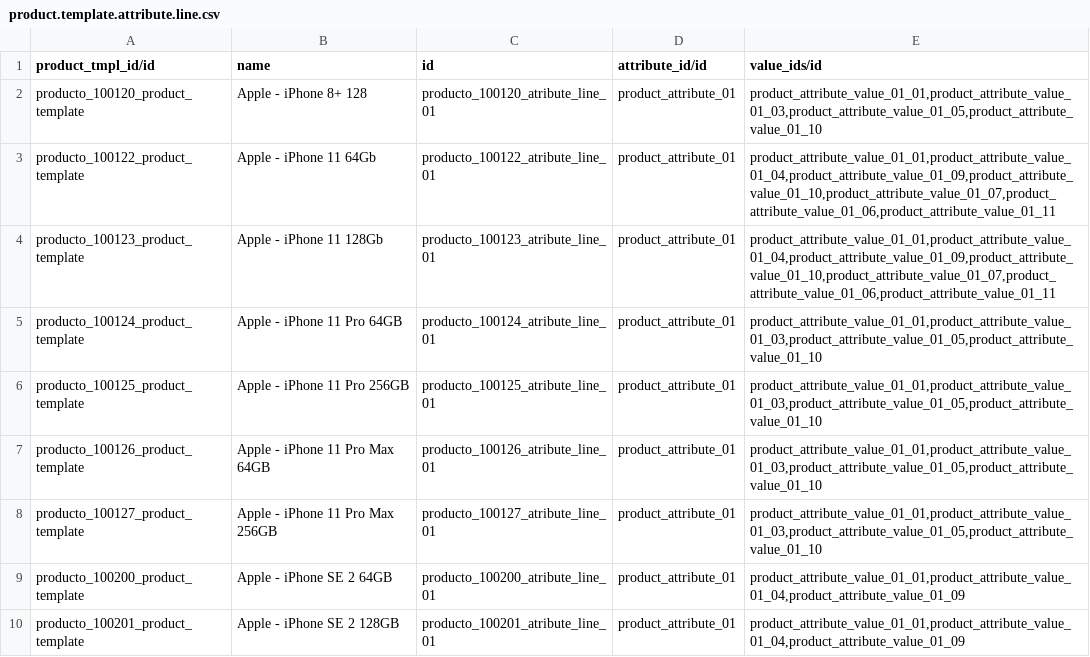
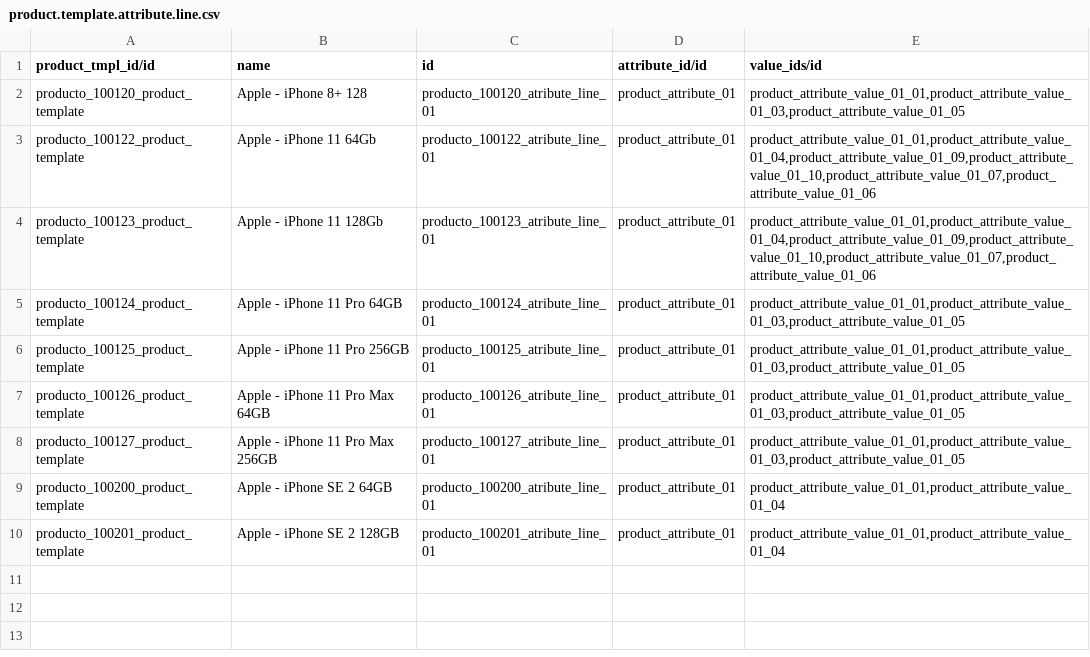
Before and after one commit to JJARAMIF/itc_productos, a CSV file: product.template.attribute.line.csv, drawn as a sheet.

```diff
--- a/product.template.attribute.line.csv
+++ b/product.template.attribute.line.csv
@@ -1,10 +1,10 @@
 "product_tmpl_id/id";"name";"id";"attribute_id/id";"value_ids/id"
-producto_100120_product_template;Apple - iPhone 8+ 128;producto_100120_atribute_line_01;product_attribute_01;product_attribute_value_01_01,product_attribute_value_01_03,product_attribute_value_01_05,product_attribute_value_01_10
-producto_100122_product_template;Apple - iPhone 11 64Gb;producto_100122_atribute_line_01;product_attribute_01;product_attribute_value_01_01,product_attribute_value_01_04,product_attribute_value_01_09,product_attribute_value_01_10,product_attribute_value_01_07,product_attribute_value_01_06,product_attribute_value_01_11
-producto_100123_product_template;Apple - iPhone 11 128Gb;producto_100123_atribute_line_01;product_attribute_01;product_attribute_value_01_01,product_attribute_value_01_04,product_attribute_value_01_09,product_attribute_value_01_10,product_attribute_value_01_07,product_attribute_value_01_06,product_attribute_value_01_11
-producto_100124_product_template;Apple - iPhone 11 Pro 64GB;producto_100124_atribute_line_01;product_attribute_01;product_attribute_value_01_01,product_attribute_value_01_03,product_attribute_value_01_05,product_attribute_value_01_10
-producto_100125_product_template;Apple - iPhone 11 Pro 256GB;producto_100125_atribute_line_01;product_attribute_01;product_attribute_value_01_01,product_attribute_value_01_03,product_attribute_value_01_05,product_attribute_value_01_10
-producto_100126_product_template;Apple - iPhone 11 Pro Max 64GB;producto_100126_atribute_line_01;product_attribute_01;product_attribute_value_01_01,product_attribute_value_01_03,product_attribute_value_01_05,product_attribute_value_01_10
-producto_100127_product_template;Apple - iPhone 11 Pro Max 256GB;producto_100127_atribute_line_01;product_attribute_01;product_attribute_value_01_01,product_attribute_value_01_03,product_attribute_value_01_05,product_attribute_value_01_10
-producto_100200_product_template;Apple - iPhone SE 2 64GB;producto_100200_atribute_line_01;product_attribute_01;product_attribute_value_01_01,product_attribute_value_01_04,product_attribute_value_01_09
-producto_100201_product_template;Apple - iPhone SE 2 128GB;producto_100201_atribute_line_01;product_attribute_01;product_attribute_value_01_01,product_attribute_value_01_04,product_attribute_value_01_09
+producto_100120_product_template;Apple - iPhone 8+ 128;producto_100120_atribute_line_01;product_attribute_01;product_attribute_value_01_01,product_attribute_value_01_03,product_attribute_value_01_05
+producto_100122_product_template;Apple - iPhone 11 64Gb;producto_100122_atribute_line_01;product_attribute_01;product_attribute_value_01_01,product_attribute_value_01_04,product_attribute_value_01_09,product_attribute_value_01_10,product_attribute_value_01_07,product_attribute_value_01_06
+producto_100123_product_template;Apple - iPhone 11 128Gb;producto_100123_atribute_line_01;product_attribute_01;product_attribute_value_01_01,product_attribute_value_01_04,product_attribute_value_01_09,product_attribute_value_01_10,product_attribute_value_01_07,product_attribute_value_01_06
+producto_100124_product_template;Apple - iPhone 11 Pro 64GB;producto_100124_atribute_line_01;product_attribute_01;product_attribute_value_01_01,product_attribute_value_01_03,product_attribute_value_01_05
+producto_100125_product_template;Apple - iPhone 11 Pro 256GB;producto_100125_atribute_line_01;product_attribute_01;product_attribute_value_01_01,product_attribute_value_01_03,product_attribute_value_01_05
+producto_100126_product_template;Apple - iPhone 11 Pro Max 64GB;producto_100126_atribute_line_01;product_attribute_01;product_attribute_value_01_01,product_attribute_value_01_03,product_attribute_value_01_05
+producto_100127_product_template;Apple - iPhone 11 Pro Max 256GB;producto_100127_atribute_line_01;product_attribute_01;product_attribute_value_01_01,product_attribute_value_01_03,product_attribute_value_01_05
+producto_100200_product_template;Apple - iPhone SE 2 64GB;producto_100200_atribute_line_01;product_attribute_01;product_attribute_value_01_01,product_attribute_value_01_04
+producto_100201_product_template;Apple - iPhone SE 2 128GB;producto_100201_atribute_line_01;product_attribute_01;product_attribute_value_01_01,product_attribute_value_01_04
```
Also changed, not shown: productos.csv, 7 other files.
